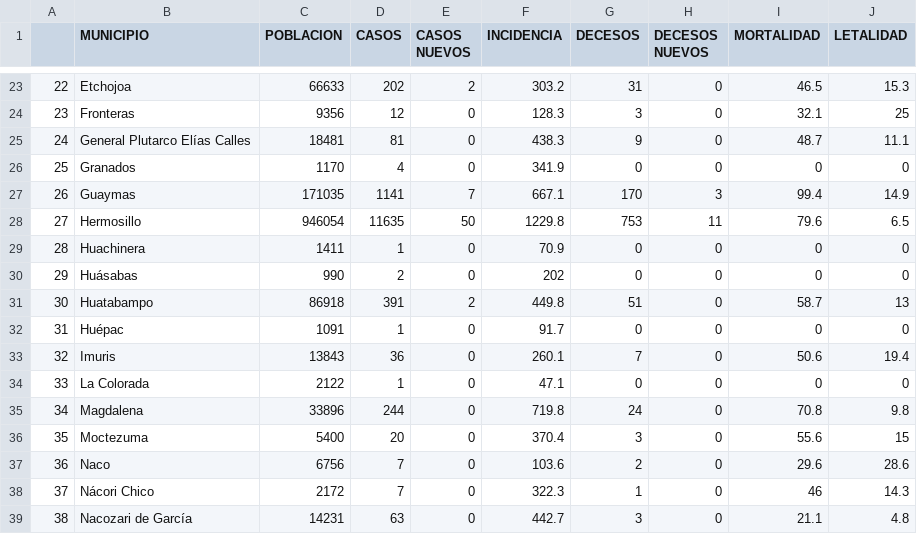
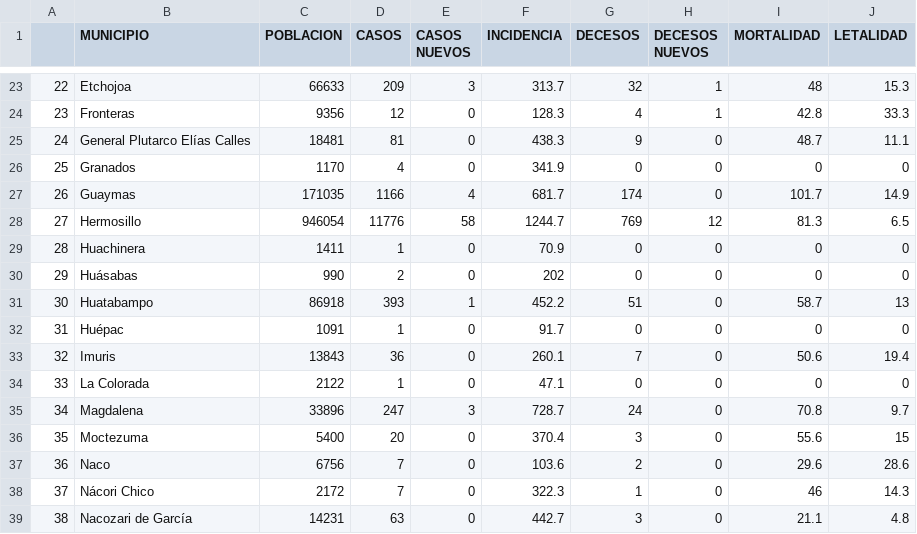
Before and after one commit to dogomoreno/Covid19-Sonora-Municipios, a CSV file: ResultadoCSV/Indicadores-Municipios-Sonora.csv, drawn as a sheet; only a part is shown, gaps mark what is left out; the diff covers the shown part only.

```diff
--- a/ResultadoCSV/Indicadores-Municipios-Sonora.csv
+++ b/ResultadoCSV/Indicadores-Municipios-Sonora.csv
@@ -23,10 +23,10 @@
-"22","Etchojoa",66633,202,2,303.2,31,0,46.5,15.3
-"23","Fronteras",9356,12,0,128.3,3,0,32.1,25
+"22","Etchojoa",66633,209,3,313.7,32,1,48,15.3
+"23","Fronteras",9356,12,0,128.3,4,1,42.8,33.3
 "24","General Plutarco Elías Calles",18481,81,0,438.3,9,0,48.7,11.1
 "25","Granados",1170,4,0,341.9,0,0,0,0
-"26","Guaymas",171035,1141,7,667.1,170,3,99.4,14.9
-"27","Hermosillo",946054,11635,50,1229.8,753,11,79.6,6.5
+"26","Guaymas",171035,1166,4,681.7,174,0,101.7,14.9
+"27","Hermosillo",946054,11776,58,1244.7,769,12,81.3,6.5
 "28","Huachinera",1411,1,0,70.9,0,0,0,0
 "29","Huásabas",990,2,0,202,0,0,0,0
-"30","Huatabampo",86918,391,2,449.8,51,0,58.7,13
+"30","Huatabampo",86918,393,1,452.2,51,0,58.7,13
 "31","Huépac",1091,1,0,91.7,0,0,0,0
@@ -34,3 +34,3 @@
 "33","La Colorada",2122,1,0,47.1,0,0,0,0
-"34","Magdalena",33896,244,0,719.8,24,0,70.8,9.8
+"34","Magdalena",33896,247,3,728.7,24,0,70.8,9.7
 "35","Moctezuma",5400,20,0,370.4,3,0,55.6,15
```
Also changed, not shown: 50 edited cells elsewhere in this file, Bases/Casosdiarios.csv, Bases/Decesosdiarios.csv, 10 other files.
